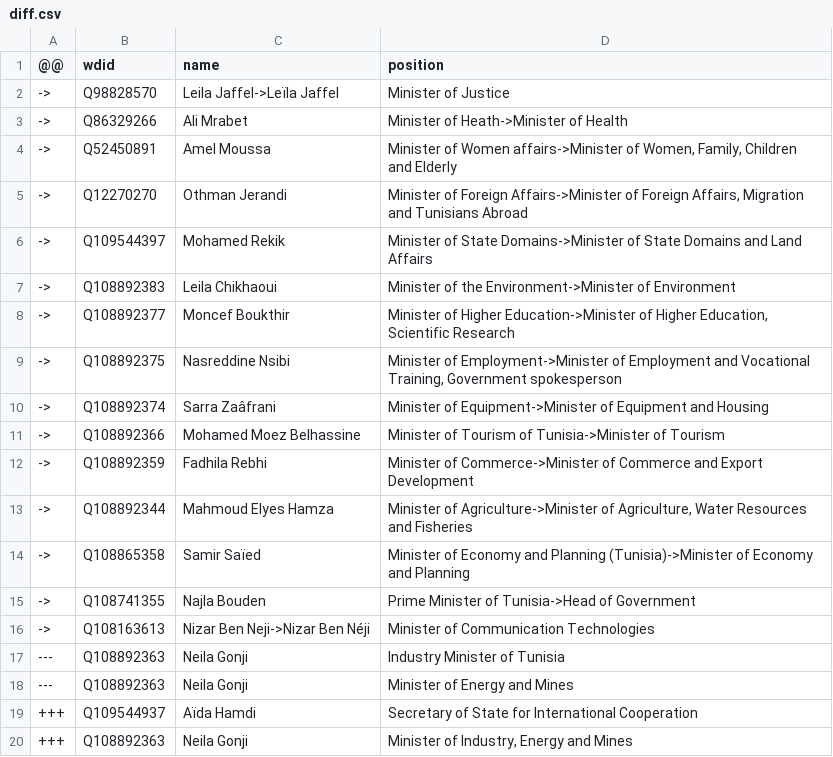
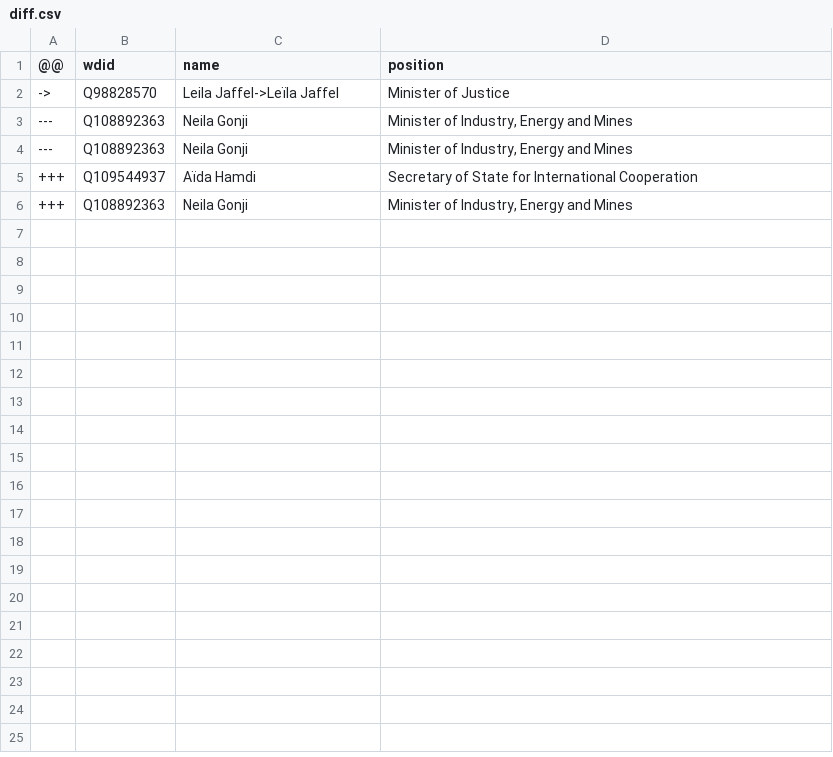
Before and after one commit to every-politician-scrapers/tunisia-ministers, a CSV file: sources/cabinet-enwiki/diff.csv, drawn as a sheet.

Commit message:
Compare external sources to Wikidata

```diff
--- a/sources/cabinet-enwiki/diff.csv
+++ b/sources/cabinet-enwiki/diff.csv
@@ -2,18 +2,4 @@
 ->,Q98828570,Leila Jaffel->Leïla Jaffel,Minister of Justice
-->,Q86329266,Ali Mrabet,Minister of Heath->Minister of Health
-->,Q52450891,Amel Moussa,"Minister of Women affairs->Minister of Women, Family, Children and Elderly"
-->,Q12270270,Othman Jerandi,"Minister of Foreign Affairs->Minister of Foreign Affairs, Migration and Tunisians Abroad"
-->,Q109544397,Mohamed Rekik,Minister of State Domains->Minister of State Domains and Land Affairs
-->,Q108892383,Leila Chikhaoui,Minister of the Environment->Minister of Environment
-->,Q108892377,Moncef Boukthir,"Minister of Higher Education->Minister of Higher Education, Scientific Research"
-->,Q108892375,Nasreddine Nsibi,"Minister of Employment->Minister of Employment and Vocational Training, Government spokesperson"
-->,Q108892374,Sarra Zaâfrani,Minister of Equipment->Minister of Equipment and Housing
-->,Q108892366,Mohamed Moez Belhassine,Minister of Tourism of Tunisia->Minister of Tourism
-->,Q108892359,Fadhila Rebhi,Minister of Commerce->Minister of Commerce and Export Development
-->,Q108892344,Mahmoud Elyes Hamza,"Minister of Agriculture->Minister of Agriculture, Water Resources and Fisheries"
-->,Q108865358,Samir Saïed,Minister of Economy and Planning (Tunisia)->Minister of Economy and Planning
-->,Q108741355,Najla Bouden,Prime Minister of Tunisia->Head of Government
-->,Q108163613,Nizar Ben Neji->Nizar Ben Néji,Minister of Communication Technologies
----,Q108892363,Neila Gonji,Industry Minister of Tunisia
----,Q108892363,Neila Gonji,Minister of Energy and Mines
+---,Q108892363,Neila Gonji,"Minister of Industry, Energy and Mines"
+---,Q108892363,Neila Gonji,"Minister of Industry, Energy and Mines"
 +++,Q109544937,Aïda Hamdi,Secretary of State for International Cooperation
```
Also changed, not shown: sources/cabinet-enwiki/wikidata.csv.
